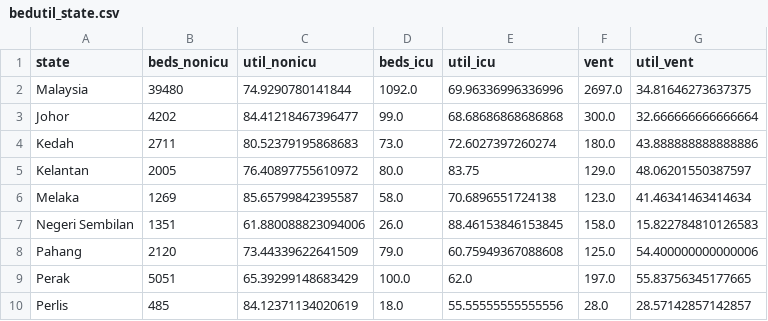
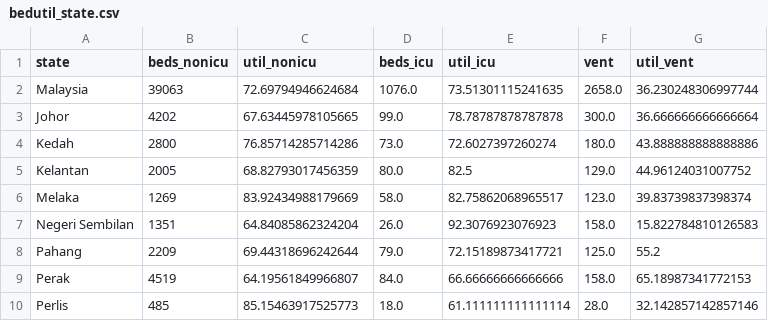
Before and after one commit to MoH-Malaysia/data-resources-public, a CSV file: bedutil_state.csv, drawn as a sheet; only a part is shown; the diff covers the shown part only.

Commit message:
Update: 2024-02-09

```diff
--- a/bedutil_state.csv
+++ b/bedutil_state.csv
@@ -1,10 +1,10 @@
 state,beds_nonicu,util_nonicu,beds_icu,util_icu,vent,util_vent
-Malaysia,39480,74.9290780141844,1092.0,69.96336996336996,2697.0,34.81646273637375
-Johor,4202,84.41218467396477,99.0,68.68686868686868,300.0,32.666666666666664
-Kedah,2711,80.52379195868683,73.0,72.6027397260274,180.0,43.888888888888886
-Kelantan,2005,76.40897755610972,80.0,83.75,129.0,48.06201550387597
-Melaka,1269,85.65799842395587,58.0,70.6896551724138,123.0,41.46341463414634
-Negeri Sembilan,1351,61.880088823094006,26.0,88.46153846153845,158.0,15.822784810126583
-Pahang,2120,73.44339622641509,79.0,60.75949367088608,125.0,54.400000000000006
-Perak,5051,65.39299148683429,100.0,62.0,197.0,55.83756345177665
-Perlis,485,84.12371134020619,18.0,55.55555555555556,28.0,28.57142857142857
+Malaysia,39063,72.69794946624684,1076.0,73.51301115241635,2658.0,36.230248306997744
+Johor,4202,67.63445978105665,99.0,78.78787878787878,300.0,36.666666666666664
+Kedah,2800,76.85714285714286,73.0,72.6027397260274,180.0,43.888888888888886
+Kelantan,2005,68.82793017456359,80.0,82.5,129.0,44.96124031007752
+Melaka,1269,83.92434988179669,58.0,82.75862068965517,123.0,39.83739837398374
+Negeri Sembilan,1351,64.84085862324204,26.0,92.3076923076923,158.0,15.822784810126583
+Pahang,2209,69.44318696242644,79.0,72.15189873417721,125.0,55.2
+Perak,4519,64.19561849966807,84.0,66.66666666666666,158.0,65.18987341772153
+Perlis,485,85.15463917525773,18.0,61.111111111111114,28.0,32.142857142857146
```
Also changed, not shown: 23 edited cells elsewhere in this file.
